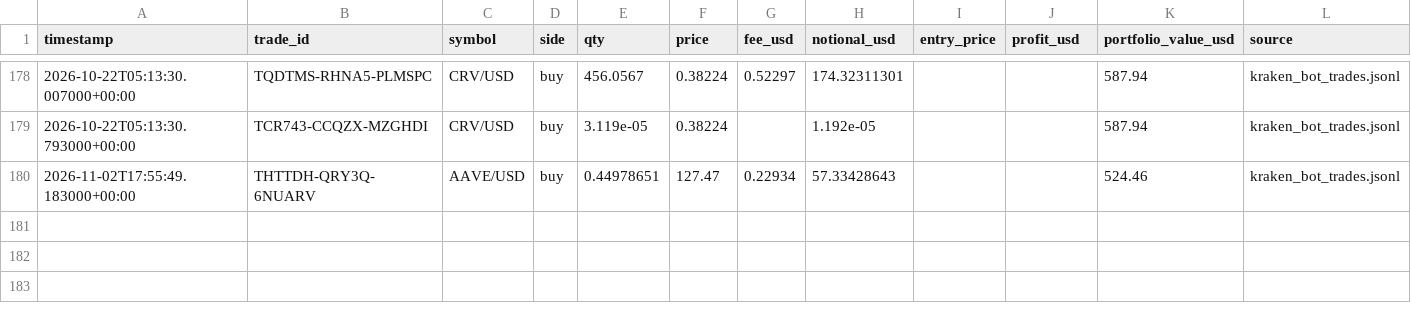
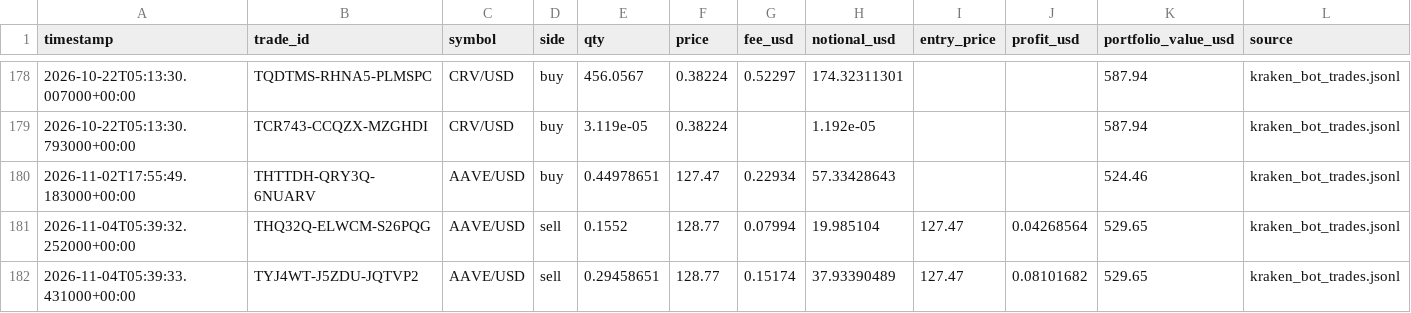
Before and after one commit to Bramsmit/Kraken-bot, a CSV file: data/kraken_trades.csv, drawn as a sheet; only a part is shown, gaps mark what is left out.

```diff
--- a/data/kraken_trades.csv
+++ b/data/kraken_trades.csv
@@ -180 +180,3 @@ timestamp,trade_id,symbol,side,qty,price,fee_usd,notional_usd,entry_price,profit
 2026-11-02T17:55:49.183000+00:00,THTTDH-QRY3Q-6NUARV,AAVE/USD,buy,0.44978651,127.47,0.22934,57.33428643,,,524.46,kraken_bot_trades.jsonl
+2026-11-04T05:39:32.252000+00:00,THQ32Q-ELWCM-S26PQG,AAVE/USD,sell,0.1552,128.77,0.07994,19.985104,127.47,0.04268564,529.65,kraken_bot_trades.jsonl
+2026-11-04T05:39:33.431000+00:00,TYJ4WT-J5ZDU-JQTVP2,AAVE/USD,sell,0.29458651,128.77,0.15174,37.93390489,127.47,0.08101682,529.65,kraken_bot_trades.jsonl
```
Also changed, not shown: 1 other file.
